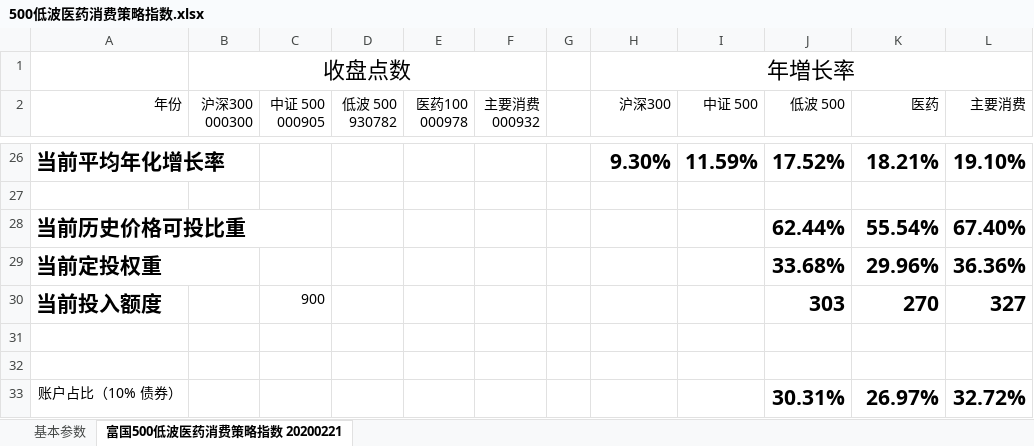
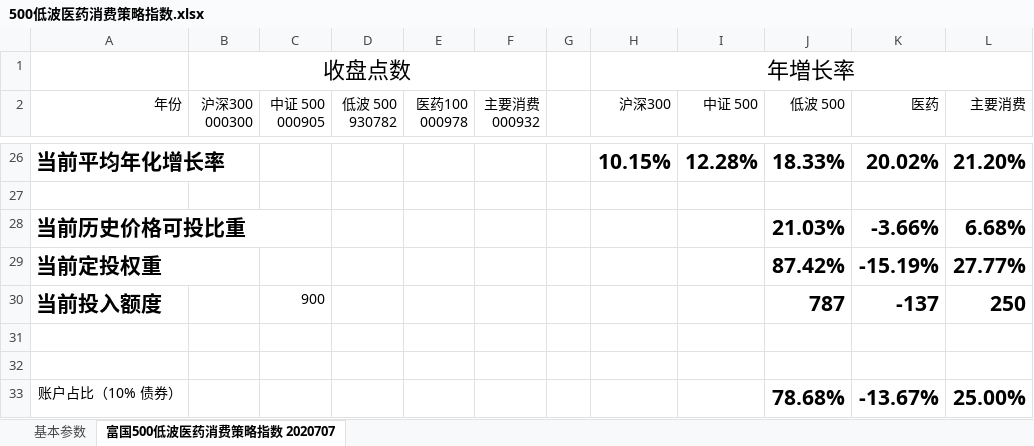
Before and after one commit to StarGZZ/fund, an Excel workbook: 500低波医药消费策略指数.xlsx, sheet 富国500低波医药消费策略指数 2020707, drawn as a sheet; only a part is shown, gaps mark what is left out; values as stored, in another font and other column widths than the file's, no borders; the diff covers the shown part only; the diff names each change by its address in the sheet, - before the commit and + after, or states it on an @@ line.

```diff
--- a/500低波医药消费策略指数.xlsx (sheet 富国500低波医药消费策略指数 2020707)
+++ b/500低波医药消费策略指数.xlsx (sheet 富国500低波医药消费策略指数 2020707)
-sheet tab: 富国500低波医药消费策略指数 20200221
+sheet tab: 富国500低波医药消费策略指数 2020707
-H26 (沪深300): 9.30%
+H26 (沪深300): 10.15%
-I26 (中证 500): 11.59%
+I26 (中证 500): 12.28%
-J26 (低波 500): 17.52%
+J26 (低波 500): 18.33%
-K26 (医药): 18.21%
+K26 (医药): 20.02%
-L26 (主要消费): 19.10%
+L26 (主要消费): 21.20%
-J28 (低波 500): 62.44%
+J28 (低波 500): 21.03%
-K28 (医药): 55.54%
+K28 (医药): -3.66%
-L28 (主要消费): 67.40%
+L28 (主要消费): 6.68%
-J29 (低波 500): 33.68%
+J29 (低波 500): 87.42%
-K29 (医药): 29.96%
+K29 (医药): -15.19%
-L29 (主要消费): 36.36%
+L29 (主要消费): 27.77%
-J30 (低波 500): 303
+J30 (低波 500): 787
-K30 (医药): 270
+K30 (医药): -137
-L30 (主要消费): 327
+L30 (主要消费): 250
-J33 (低波 500): 30.31%
+J33 (低波 500): 78.68%
-K33 (医药): 26.97%
+K33 (医药): -13.67%
-L33 (主要消费): 32.72%
+L33 (主要消费): 25.00%
```
Also changed, not shown: 1 added row, 1 removed row and 30 edited cells elsewhere in this sheet.
